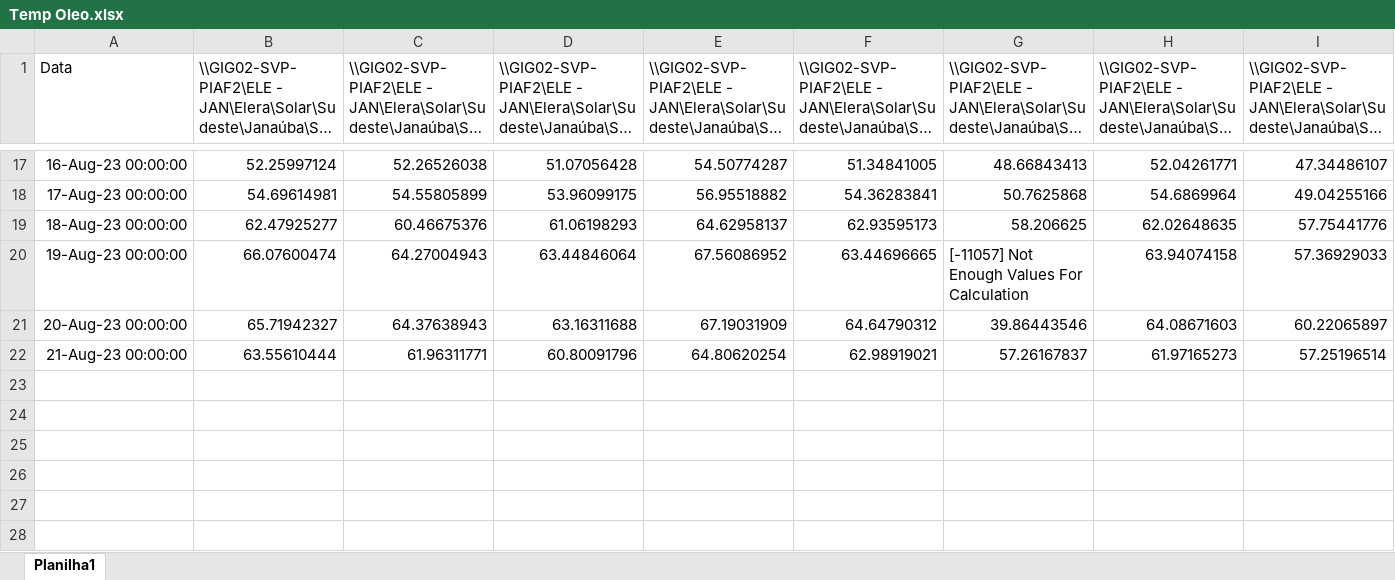
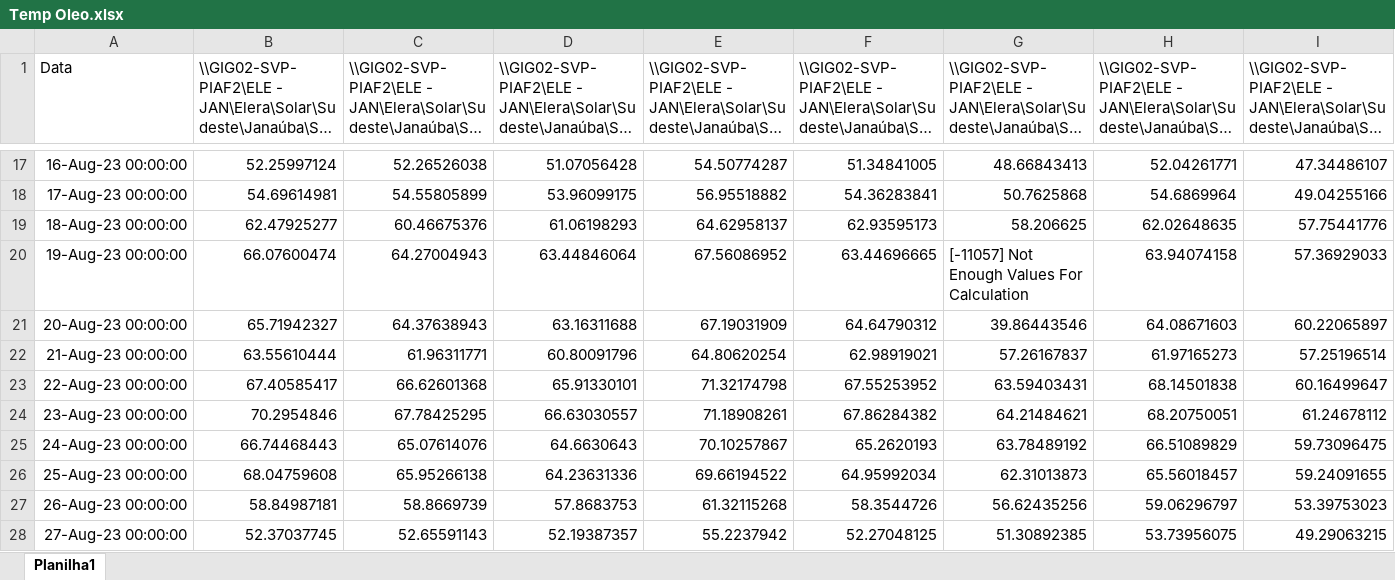
Before and after one commit to lieste01/Dash, an Excel workbook: Temp Oleo.xlsx, sheet Planilha1, drawn as a sheet; only a part is shown, gaps mark what is left out; long unchanged cells end in …; values as stored, in another font and other column widths than the file's, no borders; rows hold the shown columns only; the diff names each change by its address in the sheet, - before the commit and + after, or states it on an @@ line.

```diff
--- a/Temp Oleo.xlsx (sheet Planilha1)
+++ b/Temp Oleo.xlsx (sheet Planilha1)
+row 23: 22-Aug-23 00:00:00 | 67.40585417 | 66.62601368 | 65.91330101 | 71.32174798 | 67.55253952 | 63.59403431 | 68.14501838 | 60.16499647
+row 24: 23-Aug-23 00:00:00 | 70.2954846 | 67.78425295 | 66.63030557 | 71.18908261 | 67.86284382 | 64.21484621 | 68.20750051 | 61.24678112
+row 25: 24-Aug-23 00:00:00 | 66.74468443 | 65.07614076 | 64.6630643 | 70.10257867 | 65.2620193 | 63.78489192 | 66.51089829 | 59.73096475
+row 26: 25-Aug-23 00:00:00 | 68.04759608 | 65.95266138 | 64.23631336 | 69.66194522 | 64.95992034 | 62.31013873 | 65.56018457 | 59.24091655
+row 27: 26-Aug-23 00:00:00 | 58.84987181 | 58.8669739 | 57.8683753 | 61.32115268 | 58.3544726 | 56.62435256 | 59.06296797 | 53.39753023
+row 28: 27-Aug-23 00:00:00 | 52.37037745 | 52.65591143 | 52.19387357 | 55.2237942 | 52.27048125 | 51.30892385 | 53.73956075 | 49.29063215
```
Also changed, not shown: Pot Ativa.xlsx, Temp Enr.xlsx, 2 other files.
